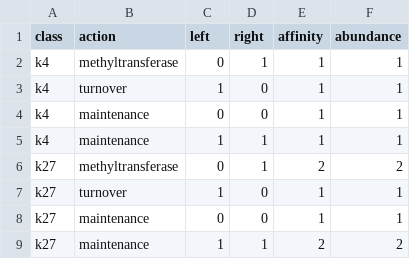
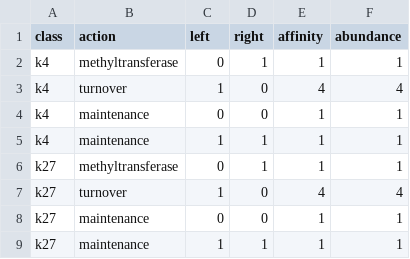
Before and after one commit to ajjeon/bivex, a CSV file: resources/rules.csv, drawn as a sheet.

```diff
--- a/resources/rules.csv
+++ b/resources/rules.csv
@@ -2,8 +2,8 @@ class,action,left,right,affinity,abundance
 "k4","methyltransferase",0,1,1,1
-"k4","turnover",1,0,1,1
+"k4","turnover",1,0,4,4
 "k4","maintenance",0,0,1,1
 "k4","maintenance",1,1,1,1
-"k27","methyltransferase",0,1,2,2
-"k27","turnover",1,0,1,1
+"k27","methyltransferase",0,1,1,1
+"k27","turnover",1,0,4,4
 "k27","maintenance",0,0,1,1
-"k27","maintenance",1,1,2,2
+"k27","maintenance",1,1,1,1
```
Also changed, not shown: 6 other files.
